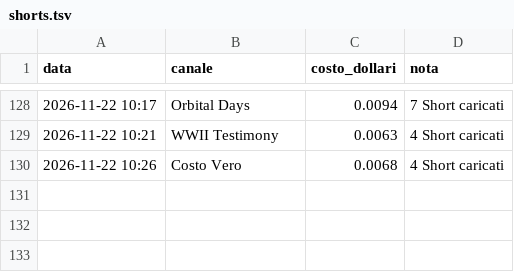
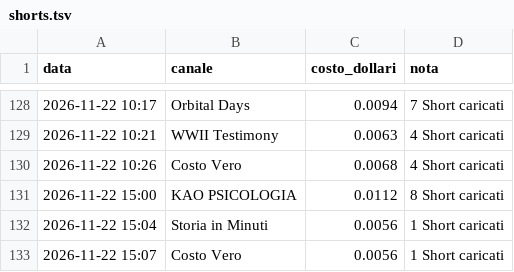
Before and after one commit to gggweb23-gif/ambience, a TSV file: coach/costi/shorts.tsv, drawn as a sheet; only a part is shown, gaps mark what is left out; the diff names each change by its address in the sheet, - before the commit and + after, or states it on an @@ line.

Commit message:
Costi Short

```diff
--- a/coach/costi/shorts.tsv
+++ b/coach/costi/shorts.tsv
+row 131: 2026-11-22 15:00 | KAO PSICOLOGIA | 0.0112 | 8 Short caricati
+row 132: 2026-11-22 15:04 | Storia in Minuti | 0.0056 | 1 Short caricati
+row 133: 2026-11-22 15:07 | Costo Vero | 0.0056 | 1 Short caricati
```
